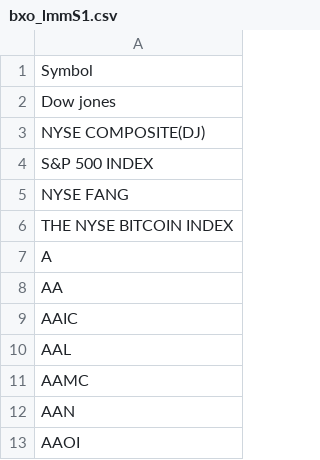
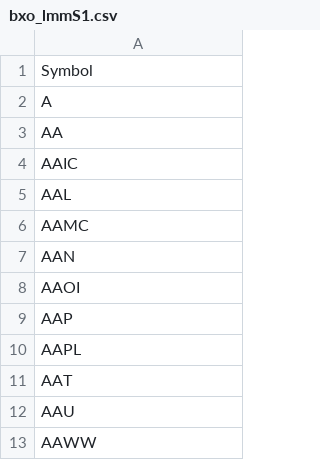
Before and after one commit to Moly-malibu/AIApp, a CSV file: bxo_lmmS1.csv, drawn as a sheet; only a part is shown; the shorter side is filled out with more unchanged rows; the diff names each change by its address in the sheet, - before the commit and + after, or states it on an @@ line.

Commit message:
Update bxo_lmmS1.csv

```diff
--- a/bxo_lmmS1.csv
+++ b/bxo_lmmS1.csv
-row 2: Dow jones
-row 3: NYSE COMPOSITE(DJ)
-row 4: S&P 500 INDEX
-row 5: NYSE FANG
-row 6: THE NYSE BITCOIN INDEX
```
